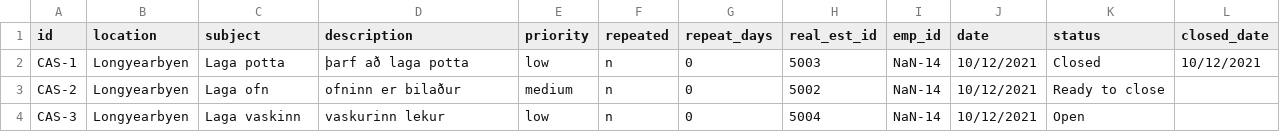
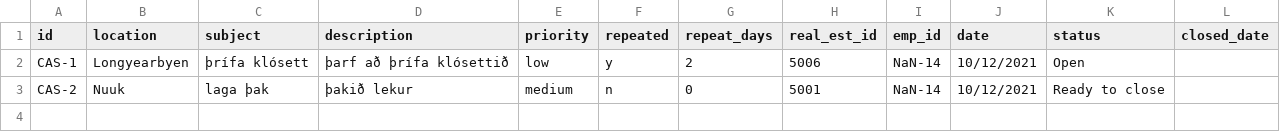
Before and after one commit to magnushj93hr/Verklegt_namskeid_1, a CSV file: Verklegt 1/NanAir/csv_files/Case.csv, drawn as a sheet.

Commit message:
lagaði displayið í creat case og report

```diff
--- a/Verklegt 1/NanAir/csv_files/Case.csv
+++ b/Verklegt 1/NanAir/csv_files/Case.csv
@@ -1,4 +1,3 @@
 id,location,subject,description,priority,repeated,repeat_days,real_est_id,emp_id,date,status,closed_date
-CAS-1,Longyearbyen,Laga potta,þarf að laga potta,low,n,0,5003,NaN-14,10/12/2021,Closed,10/12/2021
-CAS-2,Longyearbyen,Laga ofn,ofninn er bilaður,medium,n,0,5002,NaN-14,10/12/2021,Ready to close,
-CAS-3,Longyearbyen,Laga vaskinn,vaskurinn lekur,low,n,0,5004,NaN-14,10/12/2021,Open,
+CAS-1,Longyearbyen,þrífa klósett,þarf að þrífa klósettið,low,y,2,5006,NaN-14,10/12/2021,Open,
+CAS-2,Nuuk,laga þak,þakið lekur,medium,n,0,5001,NaN-14,10/12/2021,Ready to close,
```
Also changed, not shown: 4 other files.
